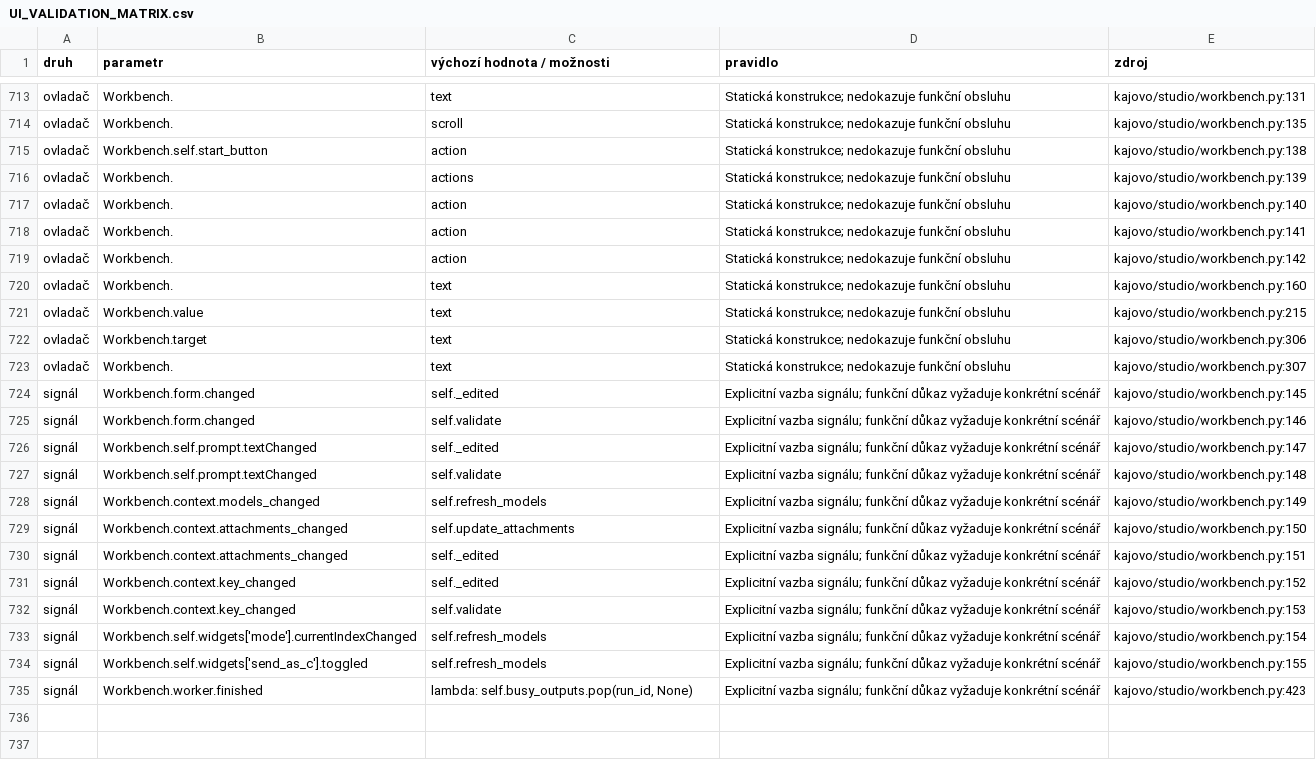
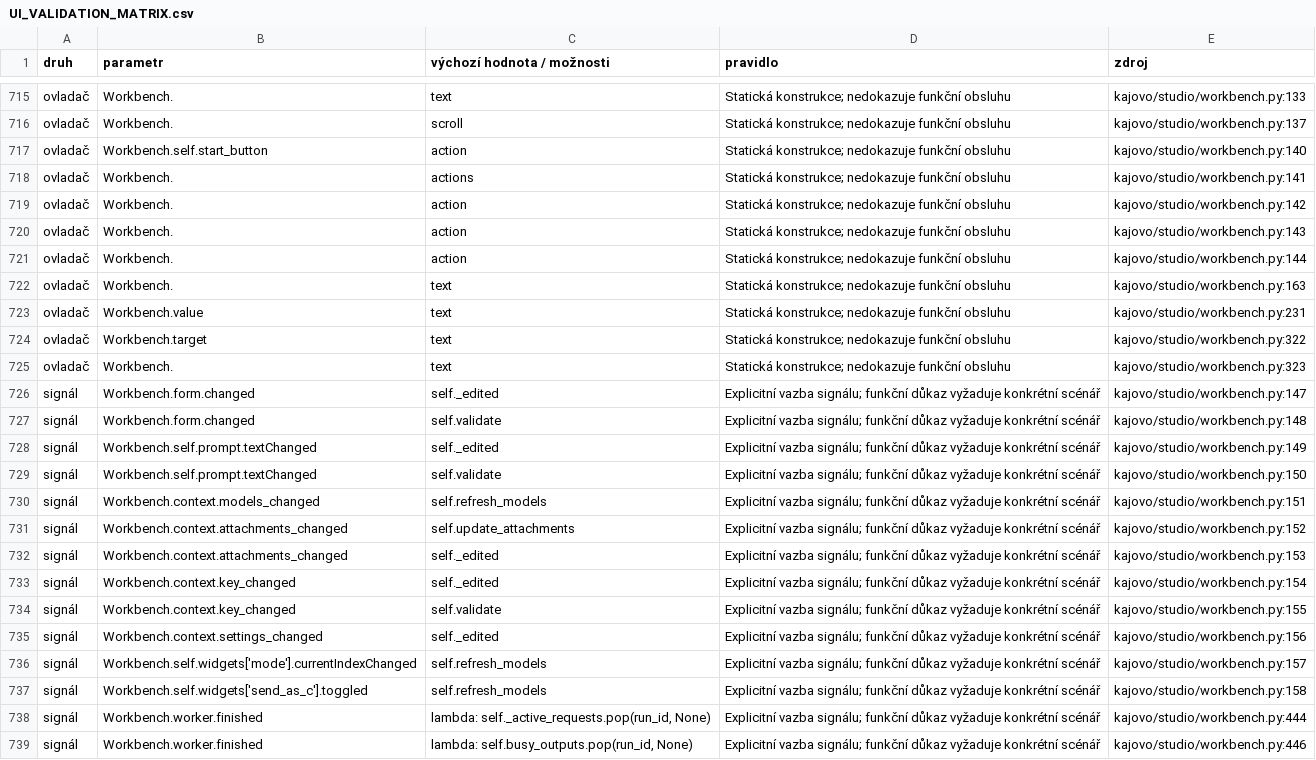
Before and after one commit to karelmartinek-a11y/KajovoNG, a CSV file: docs/UI_VALIDATION_MATRIX.csv, drawn as a sheet; only a part is shown, gaps mark what is left out; removed rows and columns are numbered as before the commit, all else as after; the diff covers the shown part only; the diff names each change by its address in the sheet, - before the commit and + after, or states it on an @@ line.

```diff
--- a/docs/UI_VALIDATION_MATRIX.csv
+++ b/docs/UI_VALIDATION_MATRIX.csv
-E715 (zdroj): kajovo/studio/workbench.py:131
+E715 (zdroj): kajovo/studio/workbench.py:133
-E716 (zdroj): kajovo/studio/workbench.py:135
+E716 (zdroj): kajovo/studio/workbench.py:137
-E717 (zdroj): kajovo/studio/workbench.py:138
+E717 (zdroj): kajovo/studio/workbench.py:140
-E718 (zdroj): kajovo/studio/workbench.py:139
+E718 (zdroj): kajovo/studio/workbench.py:141
-row 717: ovladač | Workbench. | action | Statická konstrukce; nedokazuje funkční obsluhu | kajovo/studio/workbench.py:140
-row 718: ovladač | Workbench. | action | Statická konstrukce; nedokazuje funkční obsluhu | kajovo/studio/workbench.py:141
+row 720: ovladač | Workbench. | action | Statická konstrukce; nedokazuje funkční obsluhu | kajovo/studio/workbench.py:143
+row 721: ovladač | Workbench. | action | Statická konstrukce; nedokazuje funkční obsluhu | kajovo/studio/workbench.py:144
-E722 (zdroj): kajovo/studio/workbench.py:160
+E722 (zdroj): kajovo/studio/workbench.py:163
-E723 (zdroj): kajovo/studio/workbench.py:215
+E723 (zdroj): kajovo/studio/workbench.py:231
-E724 (zdroj): kajovo/studio/workbench.py:306
+E724 (zdroj): kajovo/studio/workbench.py:322
-E725 (zdroj): kajovo/studio/workbench.py:307
+E725 (zdroj): kajovo/studio/workbench.py:323
-E726 (zdroj): kajovo/studio/workbench.py:145
+E726 (zdroj): kajovo/studio/workbench.py:147
-E727 (zdroj): kajovo/studio/workbench.py:146
+E727 (zdroj): kajovo/studio/workbench.py:148
-E728 (zdroj): kajovo/studio/workbench.py:147
+E728 (zdroj): kajovo/studio/workbench.py:149
-E729 (zdroj): kajovo/studio/workbench.py:148
+E729 (zdroj): kajovo/studio/workbench.py:150
-E730 (zdroj): kajovo/studio/workbench.py:149
+E730 (zdroj): kajovo/studio/workbench.py:151
-E731 (zdroj): kajovo/studio/workbench.py:150
+E731 (zdroj): kajovo/studio/workbench.py:152
-E732 (zdroj): kajovo/studio/workbench.py:151
+E732 (zdroj): kajovo/studio/workbench.py:153
-E733 (zdroj): kajovo/studio/workbench.py:152
+E733 (zdroj): kajovo/studio/workbench.py:154
-E734 (zdroj): kajovo/studio/workbench.py:153
+E734 (zdroj): kajovo/studio/workbench.py:155
+row 735: signál | Workbench.context.settings_changed | self._edited | Explicitní vazba signálu; funkční důkaz vyžaduje konkrétní scénář | kajovo/studio/workbench.py:156
-E736 (zdroj): kajovo/studio/workbench.py:154
+E736 (zdroj): kajovo/studio/workbench.py:157
-E737 (zdroj): kajovo/studio/workbench.py:155
+E737 (zdroj): kajovo/studio/workbench.py:158
+row 738: signál | Workbench.worker.finished | lambda: self._active_requests.pop(run_id, None) | Explicitní vazba signálu; funkční důkaz vyžaduje konkrétní scénář | kajovo/studio/workbench.py:444
-E739 (zdroj): kajovo/studio/workbench.py:423
+E739 (zdroj): kajovo/studio/workbench.py:446
```
Also changed, not shown: 5 added rows, 3 removed rows and 47 edited cells elsewhere in this file, 1 other file.
